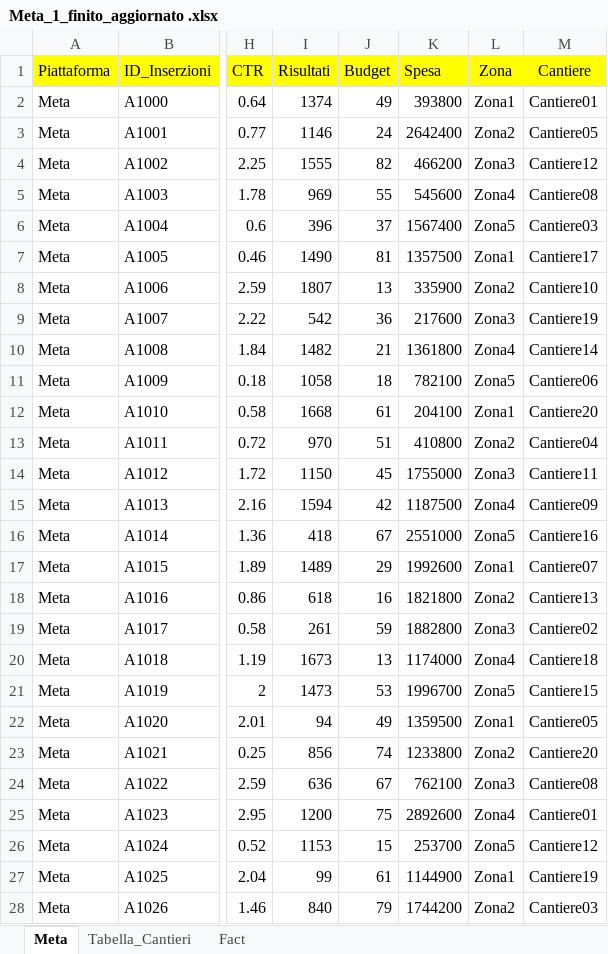
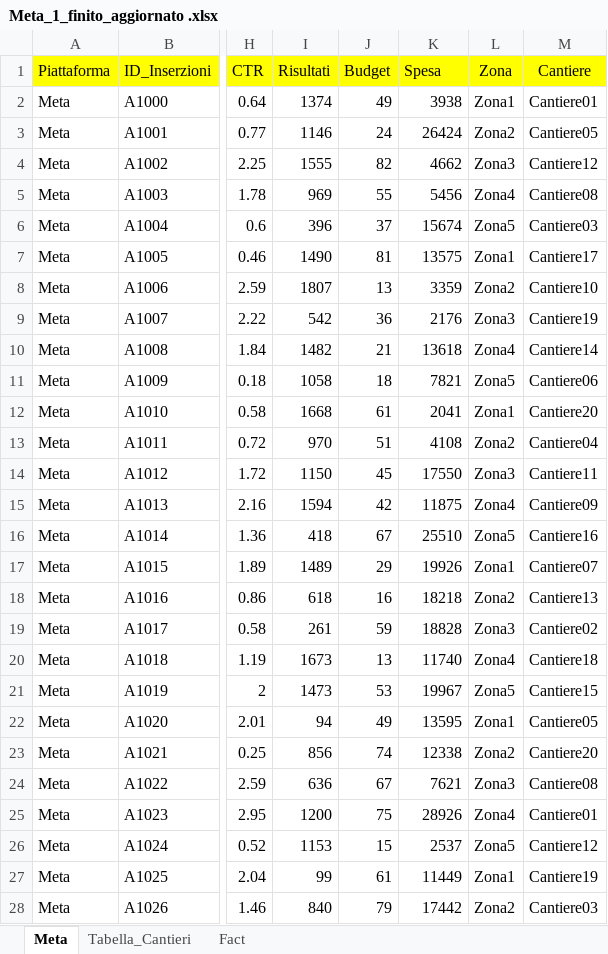
Before and after one commit to theredsilva/Projeck_work_immobiliari, an Excel workbook: Meta_1_finito_aggiornato .xlsx, sheet Meta, drawn as a sheet; only a part is shown, gaps mark what is left out; values as stored, in another font and other column widths than the file's, no borders; the diff covers the shown part only; the diff names each change by its address in the sheet, - before the commit and + after, or states it on an @@ line.

Commit message:
aggio

```diff
--- a/Meta_1_finito_aggiornato .xlsx (sheet Meta)
+++ b/Meta_1_finito_aggiornato .xlsx (sheet Meta)
-K2 (Spesa): 393800
+K2 (Spesa): 3938
-K3 (Spesa): 2642400
+K3 (Spesa): 26424
-K4 (Spesa): 466200
+K4 (Spesa): 4662
-K5 (Spesa): 545600
+K5 (Spesa): 5456
-K6 (Spesa): 1567400
+K6 (Spesa): 15674
-K7 (Spesa): 1357500
+K7 (Spesa): 13575
-K8 (Spesa): 335900
+K8 (Spesa): 3359
-K9 (Spesa): 217600
+K9 (Spesa): 2176
-K10 (Spesa): 1361800
+K10 (Spesa): 13618
-K11 (Spesa): 782100
+K11 (Spesa): 7821
-K12 (Spesa): 204100
+K12 (Spesa): 2041
-K13 (Spesa): 410800
+K13 (Spesa): 4108
-K14 (Spesa): 1755000
+K14 (Spesa): 17550
-K15 (Spesa): 1187500
+K15 (Spesa): 11875
-K16 (Spesa): 2551000
+K16 (Spesa): 25510
-K17 (Spesa): 1992600
+K17 (Spesa): 19926
-K18 (Spesa): 1821800
+K18 (Spesa): 18218
-K19 (Spesa): 1882800
+K19 (Spesa): 18828
-K20 (Spesa): 1174000
+K20 (Spesa): 11740
-K21 (Spesa): 1996700
+K21 (Spesa): 19967
-K22 (Spesa): 1359500
+K22 (Spesa): 13595
-K23 (Spesa): 1233800
+K23 (Spesa): 12338
-K24 (Spesa): 762100
+K24 (Spesa): 7621
-K25 (Spesa): 2892600
+K25 (Spesa): 28926
-K26 (Spesa): 253700
+K26 (Spesa): 2537
-K27 (Spesa): 1144900
+K27 (Spesa): 11449
-K28 (Spesa): 1744200
+K28 (Spesa): 17442
```
Also changed, not shown: 78 edited cells elsewhere in this sheet, 2 other files.
